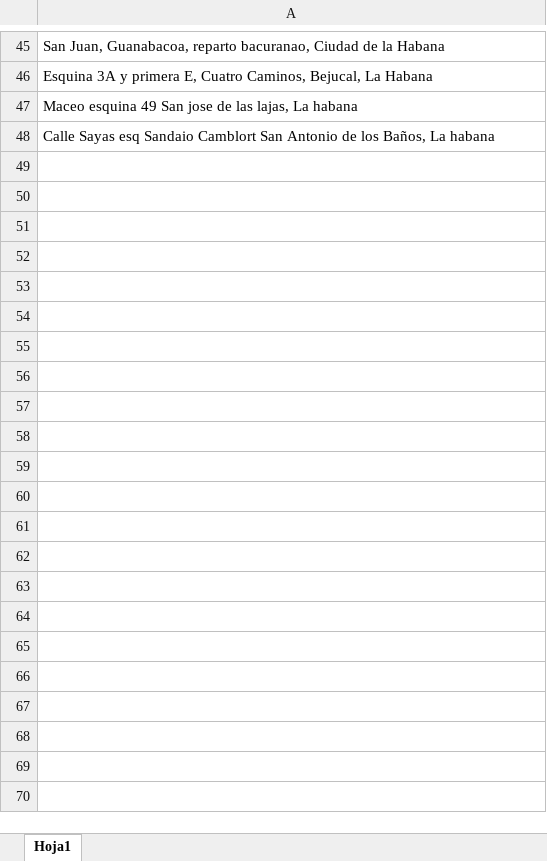
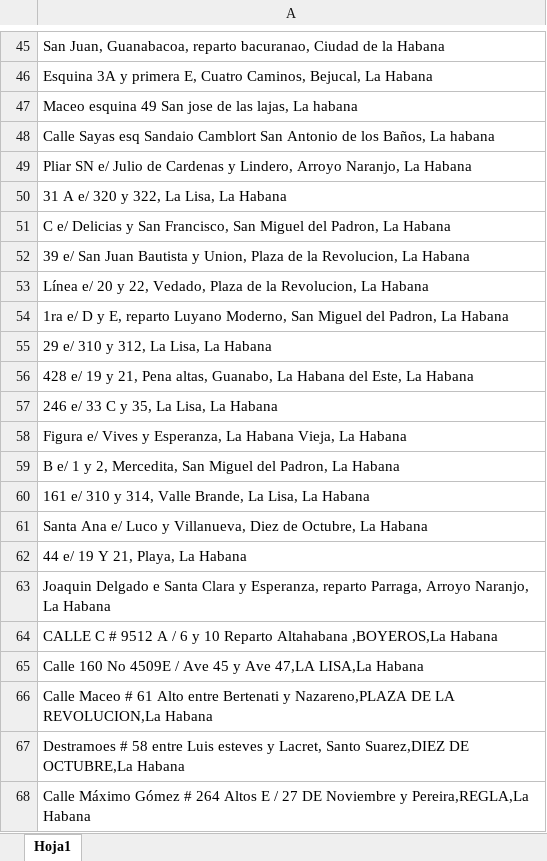
Before and after one commit to Ernesto-20/Syntactic-analysis-system-of-Cuban-addresses, an Excel workbook: assets/default_corpus/model_type_one/evaluate 1.xlsx, sheet Hoja1, drawn as a sheet; only a part is shown, gaps mark what is left out; values as stored, in another font and other column widths than the file's, no borders; the diff covers the shown part only; the diff names each change by its address in the sheet, - before the commit and + after, or states it on an @@ line.

Commit message:
evaluate 1.xlsx now with 100 postal address

```diff
--- a/assets/default_corpus/model_type_one/evaluate 1.xlsx (sheet Hoja1)
+++ b/assets/default_corpus/model_type_one/evaluate 1.xlsx (sheet Hoja1)
+row 49: Pliar SN e/ Julio de Cardenas y Lindero, Arroyo Naranjo, La Habana
+row 50: 31 A e/ 320 y 322, La Lisa, La Habana
+row 51: C e/ Delicias y San Francisco, San Miguel del Padron, La Habana
+row 52: 39 e/ San Juan Bautista y Union, Plaza de la Revolucion, La Habana
+row 53: Línea e/ 20 y 22, Vedado, Plaza de la Revolucion, La Habana
+row 54: 1ra e/ D y E, reparto Luyano Moderno, San Miguel del Padron, La Habana
+row 55: 29 e/ 310 y 312, La Lisa, La Habana
+row 56: 428 e/ 19 y 21, Pena altas, Guanabo, La Habana del Este, La Habana
+row 57: 246 e/ 33 C y 35, La Lisa, La Habana
+row 58: Figura e/ Vives y Esperanza, La Habana Vieja, La Habana
+row 59: B e/ 1 y 2, Mercedita, San Miguel del Padron, La Habana
+row 60: 161 e/ 310 y 314, Valle Brande, La Lisa, La Habana
+row 61: Santa Ana e/ Luco y Villanueva, Diez de Octubre, La Habana
+row 62: 44 e/ 19 Y 21, Playa, La Habana
+row 63: Joaquin Delgado e Santa Clara y Esperanza, reparto Parraga, Arroyo Naranjo, La Habana
+row 64: CALLE C # 9512 A / 6 y 10 Reparto Altahabana ,BOYEROS,La Habana
+row 65: Calle 160 No 4509E / Ave 45 y Ave 47,LA LISA,La Habana
+row 66: Calle Maceo # 61 Alto entre Bertenati y Nazareno,PLAZA DE LA REVOLUCION,La Habana
+row 67: Destramoes # 58 entre Luis esteves y Lacret, Santo Suarez,DIEZ DE OCTUBRE,La Habana
+row 68: Calle Máximo Gómez # 264 Altos E / 27 DE Noviembre y Pereira,REGLA,La Habana
```
Also changed, not shown: 32 added rows elsewhere in this sheet, 2 other files.
